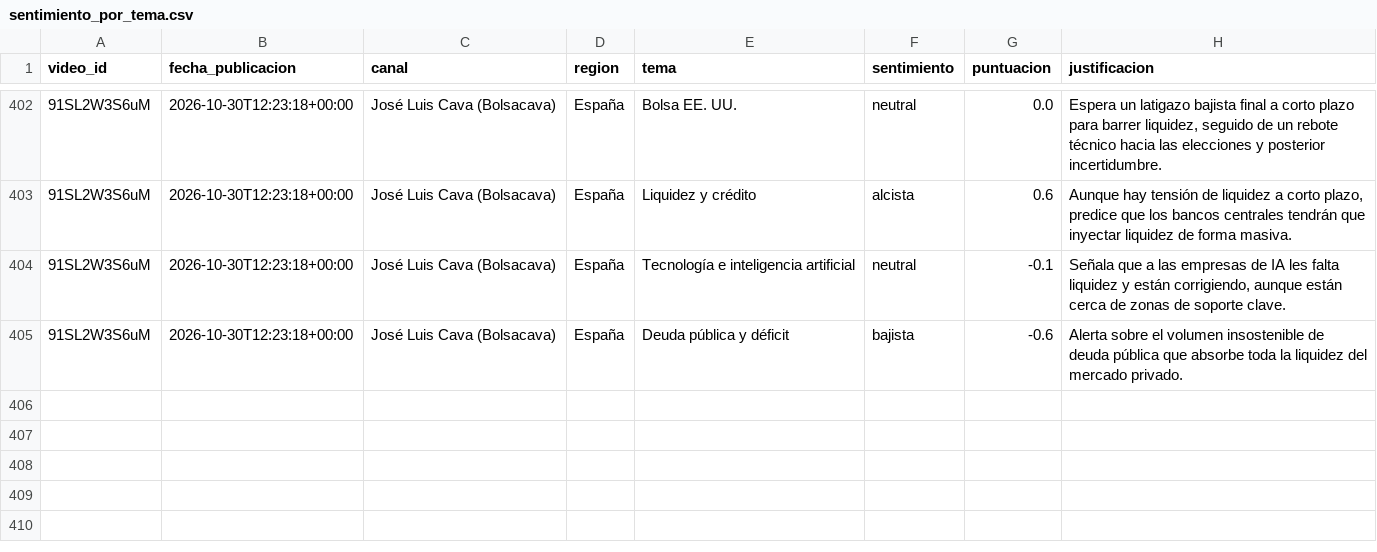
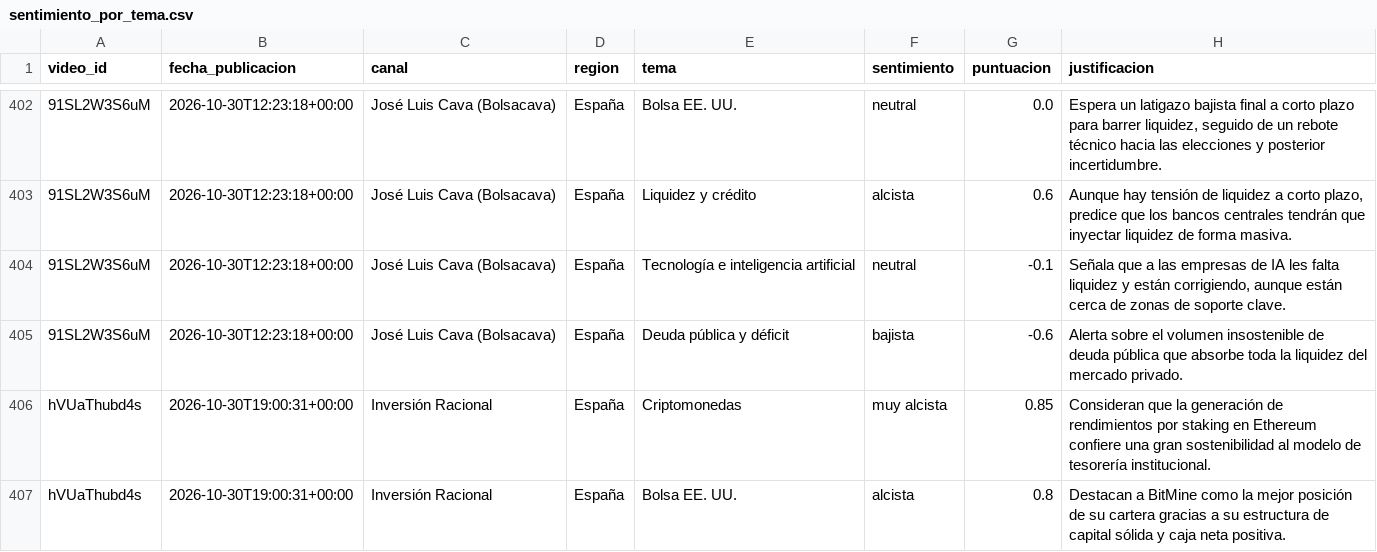
Before and after one commit to jmtroyano/resumenes-youtube, a CSV file: data/sentimiento_por_tema.csv, drawn as a sheet; only a part is shown, gaps mark what is left out; the diff names each change by its address in the sheet, - before the commit and + after, or states it on an @@ line.

```diff
--- a/data/sentimiento_por_tema.csv
+++ b/data/sentimiento_por_tema.csv
+row 406: hVUaThubd4s | 2026-10-30T19:00:31+00:00 | Inversión Racional | España | Criptomonedas | muy alcista | 0.85 | Consideran que la generación de rendimientos por staking en Ethereum confiere una gran sostenibilidad al modelo de tesorería institucional.
+row 407: hVUaThubd4s | 2026-10-30T19:00:31+00:00 | Inversión Racional | España | Bolsa EE. UU. | alcista | 0.8 | Destacan a BitMine como la mejor posición de su cartera gracias a su estructura de capital sólida y caja neta positiva.
```
Also changed, not shown: data/resumenes.csv, 2 other files.
